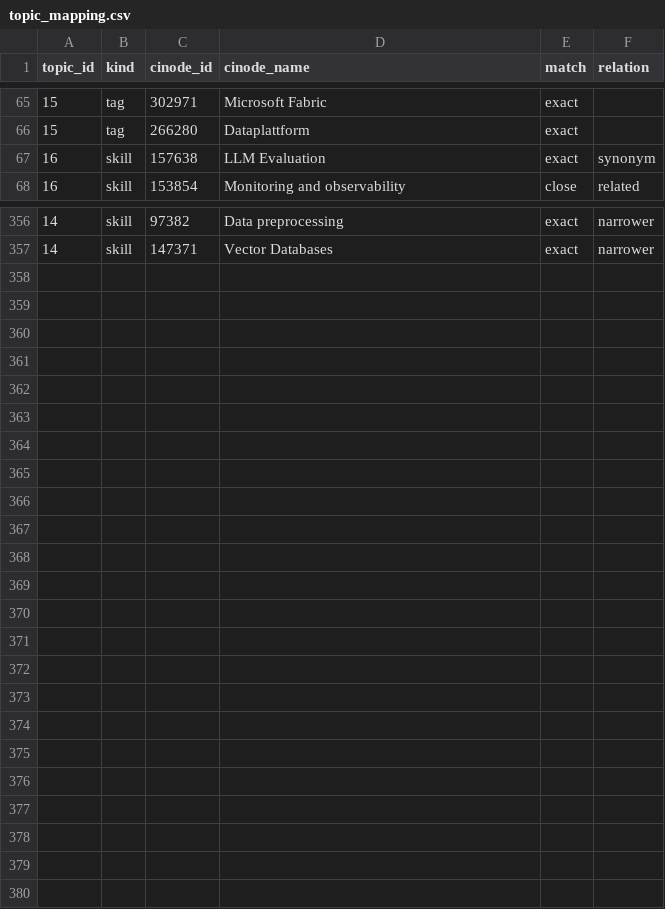
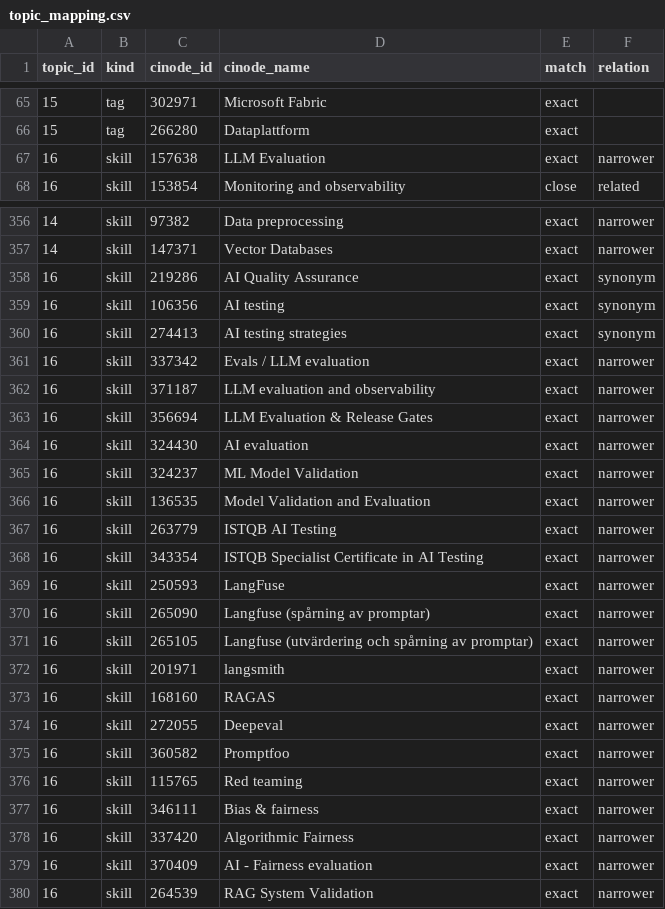
Before and after one commit to robert-gartman-techseed/cinode-skills, a CSV file: data/ai/topic_mapping.csv, drawn as a sheet; only a part is shown, gaps mark what is left out; the diff covers the shown part only.

```diff
--- a/data/ai/topic_mapping.csv
+++ b/data/ai/topic_mapping.csv
@@ -66,3 +66,3 @@ topic_id,kind,cinode_id,cinode_name,match,relation
 15,tag,266280,Dataplattform,exact,
-16,skill,157638,LLM Evaluation,exact,synonym
+16,skill,157638,LLM Evaluation,exact,narrower
 16,skill,153854,Monitoring and observability,close,related
@@ -357 +357,24 @@ topic_id,kind,cinode_id,cinode_name,match,relation
 14,skill,147371,Vector Databases,exact,narrower
+16,skill,219286,AI Quality Assurance,exact,synonym
+16,skill,106356,AI testing,exact,synonym
+16,skill,274413,AI testing strategies,exact,synonym
+16,skill,337342,Evals / LLM evaluation,exact,narrower
+16,skill,371187,LLM evaluation and observability,exact,narrower
+16,skill,356694,LLM Evaluation & Release Gates,exact,narrower
+16,skill,324430,AI evaluation,exact,narrower
+16,skill,324237,ML Model Validation,exact,narrower
+16,skill,136535,Model Validation and Evaluation,exact,narrower
+16,skill,263779,ISTQB AI Testing,exact,narrower
+16,skill,343354,ISTQB Specialist Certificate in AI Testing,exact,narrower
+16,skill,250593,LangFuse,exact,narrower
+16,skill,265090,Langfuse (spårning av promptar),exact,narrower
+16,skill,265105,Langfuse (utvärdering och spårning av promptar),exact,narrower
+16,skill,201971,langsmith,exact,narrower
+16,skill,168160,RAGAS,exact,narrower
+16,skill,272055,Deepeval,exact,narrower
+16,skill,360582,Promptfoo,exact,narrower
+16,skill,115765,Red teaming,exact,narrower
+16,skill,346111,Bias & fairness,exact,narrower
+16,skill,337420,Algorithmic Fairness,exact,narrower
+16,skill,370409,AI - Fairness evaluation,exact,narrower
+16,skill,264539,RAG System Validation,exact,narrower
```
Also changed, not shown: 2 edited cells elsewhere in this file, data/ai/ai_skillset_proposal.csv, data/ai/canonical_skills.csv, 2 other files.
